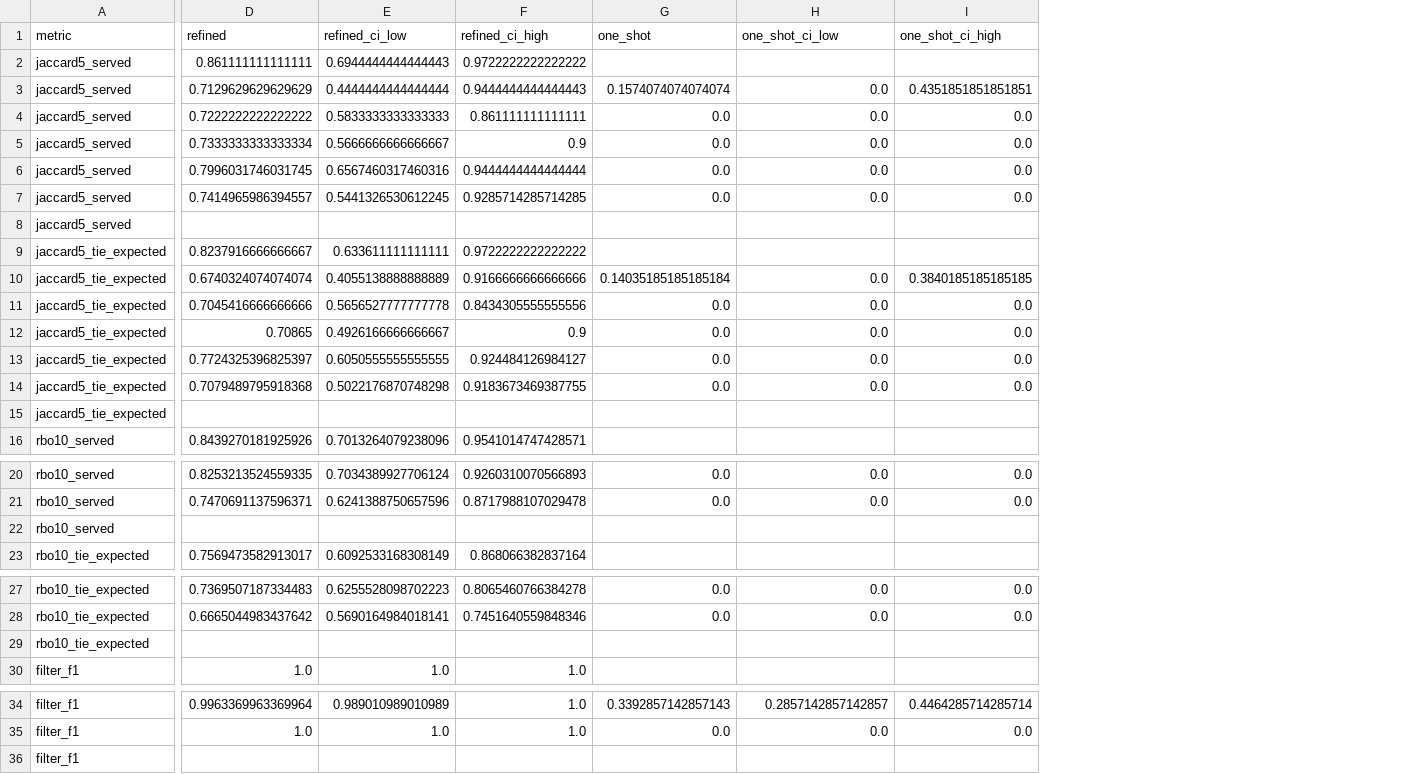
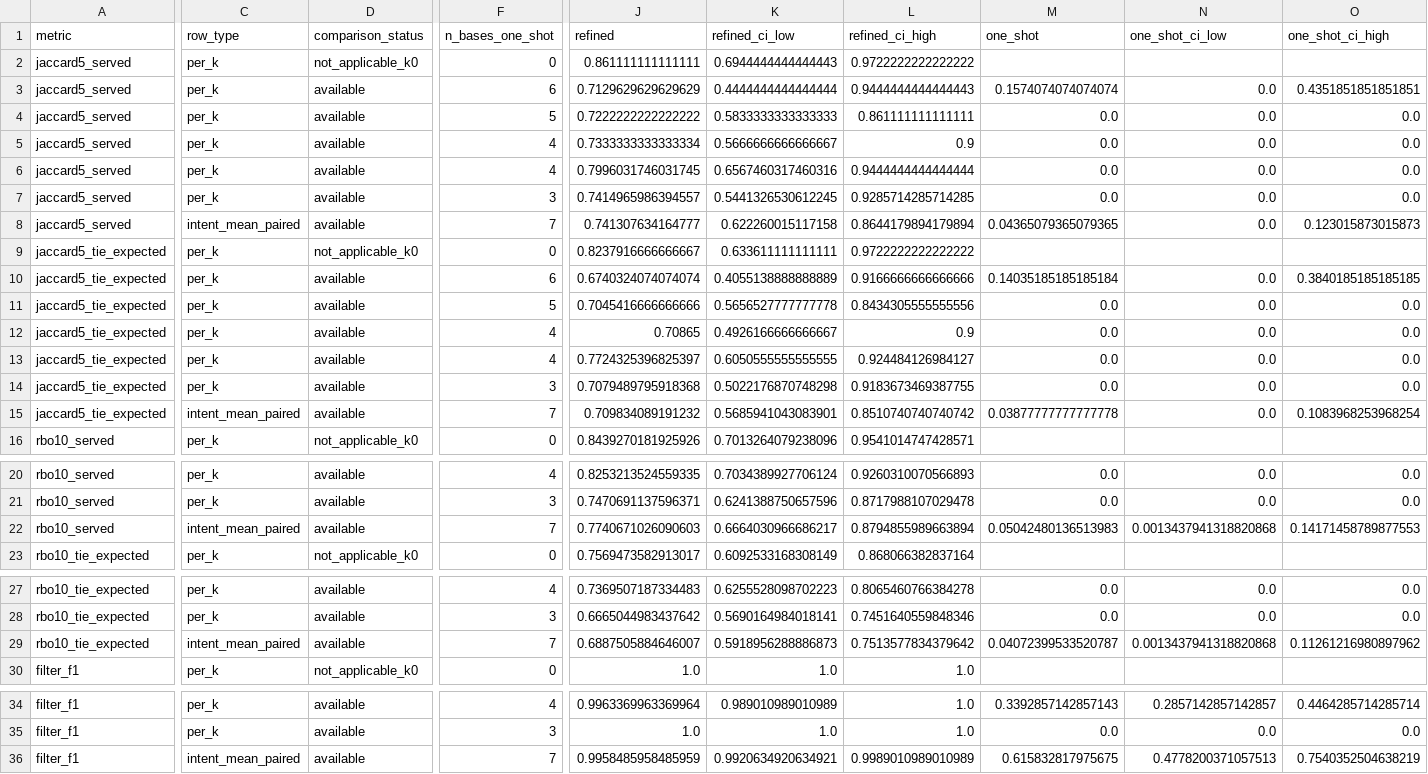
Before and after one commit to dbdmg/murena, a CSV file: backend/experiments/results/missingness_v3/comparison_per_k.csv, drawn as a sheet; only a part is shown, gaps mark what is left out; addresses are those after the commit; the diff covers the shown part only; the diff names each change by its address in the sheet, - before the commit and + after, or states it on an @@ line.

Commit message:
fix: clarify coverage and paired aggregates in benchmark exports

```diff
--- a/backend/experiments/results/missingness_v3/comparison_per_k.csv
+++ b/backend/experiments/results/missingness_v3/comparison_per_k.csv
+column C (row_type), rows 2-16: per_k | per_k | per_k | per_k | per_k | per_k | intent_mean_paired | per_k | per_k | per_k | per_k | per_k | per_k | intent_mean_paired | per_k; rows 20-23: per_k | per_k | intent_mean_paired | per_k; rows 27-30: per_k | per_k | intent_mean_paired | per_k; rows 34-36: per_k | per_k | intent_mean_paired
+column D (comparison_status), rows 2-16: not_applicable_k0 | available | available | available | available | available | available | not_applicable_k0 | available | available | available | available | available | available | not_applicable_k0; rows 20-23: available | available | available | not_applicable_k0; rows 27-30: available | available | available | not_applicable_k0; rows 34-36: all available
+column F (n_bases_one_shot), rows 2-16: 0 | 6 | 5 | 4 | 4 | 3 | 7 | 0 | 6 | 5 | 4 | 4 | 3 | 7 | 0; rows 20-23: 4 | 3 | 7 | 0; rows 27-30: 4 | 3 | 7 | 0; rows 34-36: 4 | 3 | 7
-J8 (refined): (empty)
+J8 (refined): 0.741307634164777
-K8 (refined_ci_low): (empty)
+K8 (refined_ci_low): 0.622260015117158
-L8 (refined_ci_high): (empty)
+L8 (refined_ci_high): 0.8644179894179894
-M8 (one_shot): (empty)
+M8 (one_shot): 0.04365079365079365
-N8 (one_shot_ci_low): (empty)
+N8 (one_shot_ci_low): 0.0
-O8 (one_shot_ci_high): (empty)
+O8 (one_shot_ci_high): 0.123015873015873
-J15 (refined): (empty)
+J15 (refined): 0.709834089191232
-K15 (refined_ci_low): (empty)
+K15 (refined_ci_low): 0.5685941043083901
-L15 (refined_ci_high): (empty)
+L15 (refined_ci_high): 0.8510740740740742
-M15 (one_shot): (empty)
+M15 (one_shot): 0.03877777777777778
-N15 (one_shot_ci_low): (empty)
+N15 (one_shot_ci_low): 0.0
-O15 (one_shot_ci_high): (empty)
+O15 (one_shot_ci_high): 0.1083968253968254
-J22 (refined): (empty)
+J22 (refined): 0.7740671026090603
-K22 (refined_ci_low): (empty)
+K22 (refined_ci_low): 0.6664030966686217
-L22 (refined_ci_high): (empty)
+L22 (refined_ci_high): 0.8794855989663894
-M22 (one_shot): (empty)
+M22 (one_shot): 0.05042480136513983
-N22 (one_shot_ci_low): (empty)
+N22 (one_shot_ci_low): 0.0013437941318820868
-O22 (one_shot_ci_high): (empty)
+O22 (one_shot_ci_high): 0.14171458789877553
-J29 (refined): (empty)
+J29 (refined): 0.6887505884646007
-K29 (refined_ci_low): (empty)
+K29 (refined_ci_low): 0.5918956288886873
-L29 (refined_ci_high): (empty)
+L29 (refined_ci_high): 0.7513577834379642
-M29 (one_shot): (empty)
+M29 (one_shot): 0.04072399533520787
-N29 (one_shot_ci_low): (empty)
+N29 (one_shot_ci_low): 0.0013437941318820868
-O29 (one_shot_ci_high): (empty)
+O29 (one_shot_ci_high): 0.11261216980897962
-J36 (refined): (empty)
+J36 (refined): 0.9958485958485959
-K36 (refined_ci_low): (empty)
+K36 (refined_ci_low): 0.9920634920634921
-L36 (refined_ci_high): (empty)
+L36 (refined_ci_high): 0.9989010989010989
-M36 (one_shot): (empty)
+M36 (one_shot): 0.615832817975675
-N36 (one_shot_ci_low): (empty)
+N36 (one_shot_ci_low): 0.4778200371057513
-O36 (one_shot_ci_high): (empty)
+O36 (one_shot_ci_high): 0.7540352504638219
```
Also changed, not shown: 3 added columns and 1 edited cell elsewhere in this file, 5 other files.
